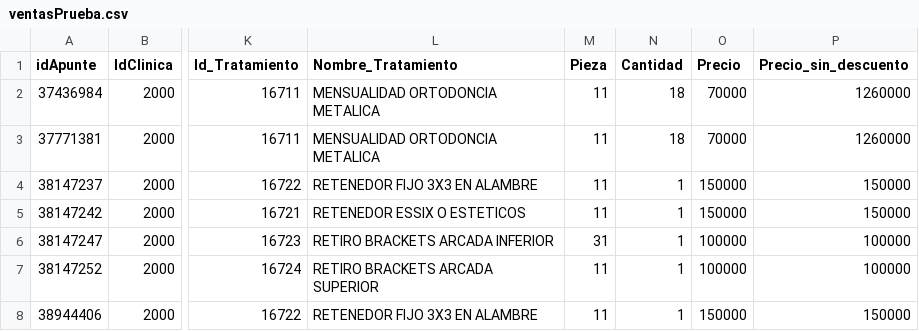
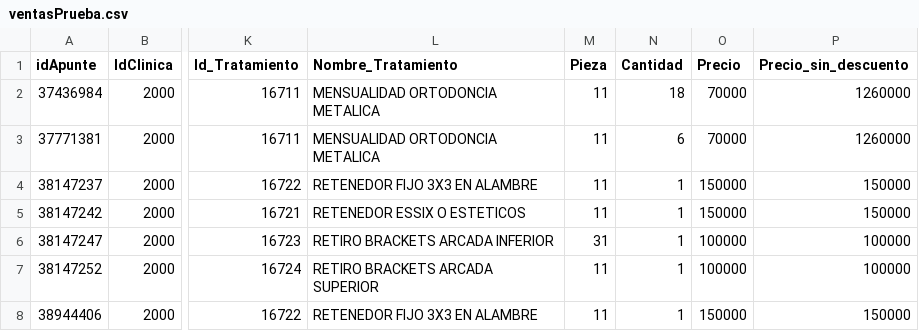
Before and after one commit to davidarango82/intro-data-sci-python, a CSV file: ventasPrueba.csv, drawn as a sheet; only a part is shown, gaps mark what is left out; the diff names each change by its address in the sheet, - before the commit and + after, or states it on an @@ line.

```diff
--- a/ventasPrueba.csv
+++ b/ventasPrueba.csv
-N3 (Cantidad): 18
+N3 (Cantidad): 6
```
Also changed, not shown: 1 other file.
